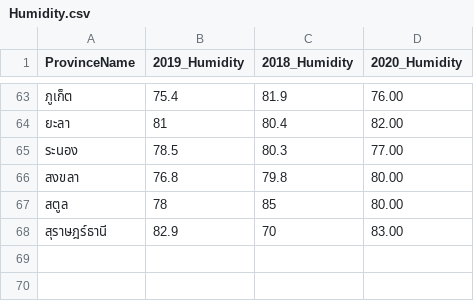
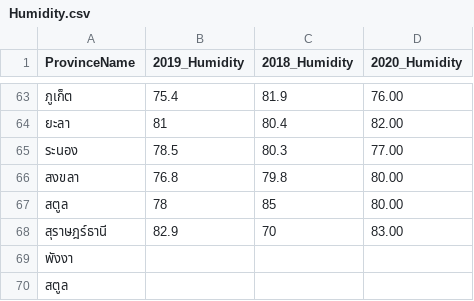
Before and after one commit to S0ngSTK/Dataset_Final, a CSV file: Humidity.csv, drawn as a sheet; only a part is shown, gaps mark what is left out; the diff names each change by its address in the sheet, - before the commit and + after, or states it on an @@ line.

Commit message:
Update Humidity.csv

```diff
--- a/Humidity.csv
+++ b/Humidity.csv
+row 69: พังงา
+row 70: สตูล
```
